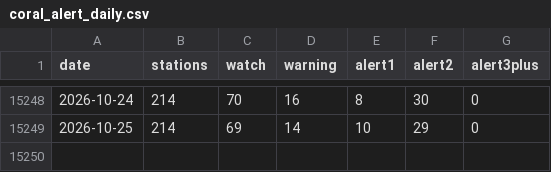
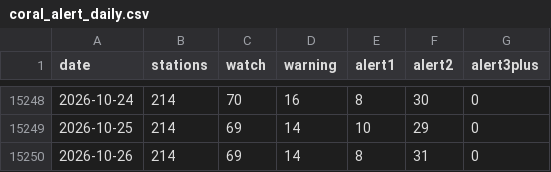
Before and after one commit to tsjuri/earthindicators, a CSV file: data/coral_alert_daily.csv, drawn as a sheet; only a part is shown, gaps mark what is left out.

```diff
--- a/data/coral_alert_daily.csv
+++ b/data/coral_alert_daily.csv
@@ -15249 +15249,2 @@ date,stations,watch,warning,alert1,alert2,alert3plus
 2026-10-25,214,69,14,10,29,0
+2026-10-26,214,69,14,8,31,0
```
Also changed, not shown: 2 other files.
